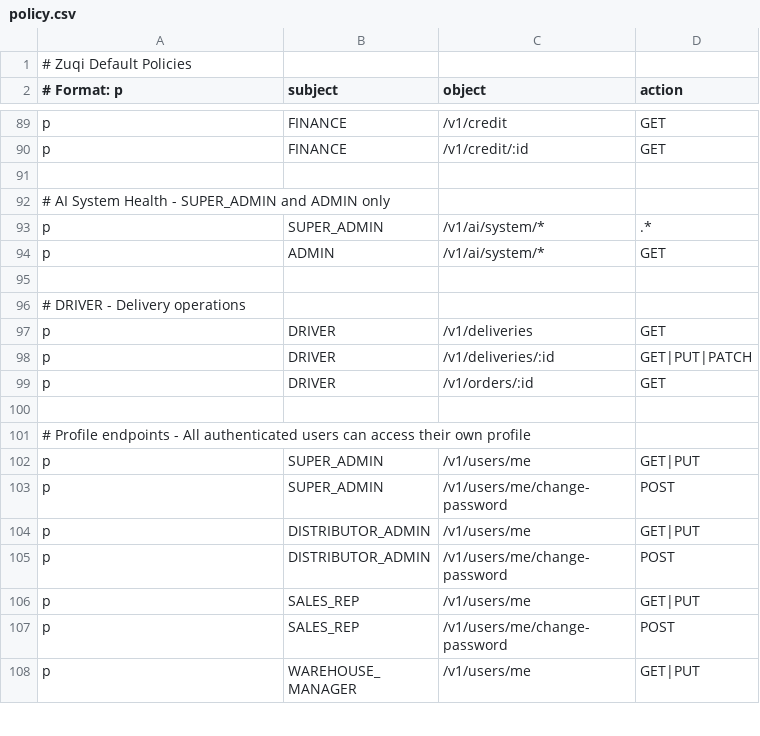
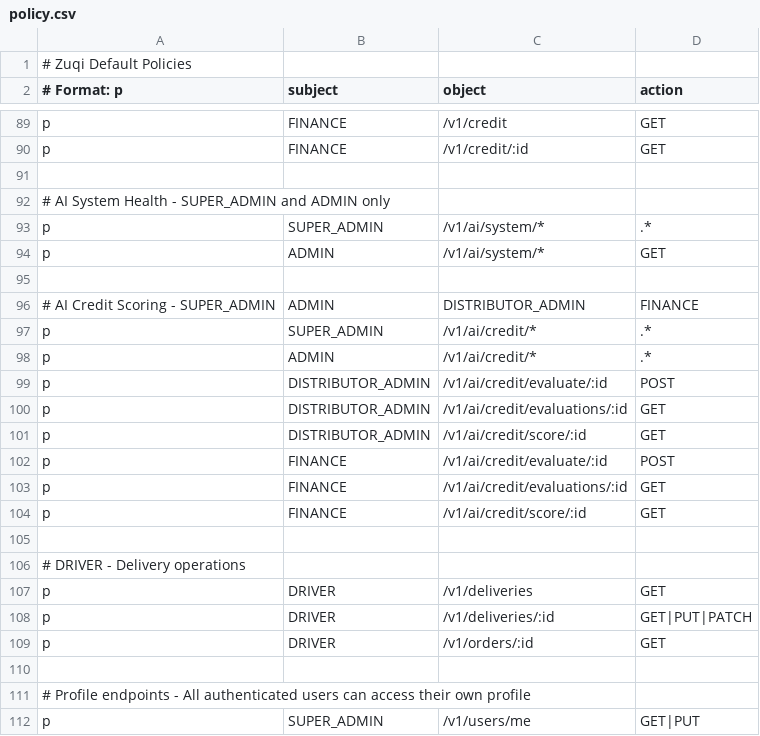
Before and after one commit to Mwai-kiragu/zuqi-backend, a CSV file: src/main/resources/casbin/policy.csv, drawn as a sheet; only a part is shown, gaps mark what is left out; the shorter side is filled out with more unchanged rows.

Commit message:
Add Casbin policies for AI credit scoring endpoints

```diff
--- a/src/main/resources/casbin/policy.csv
+++ b/src/main/resources/casbin/policy.csv
@@ -95,2 +95,12 @@ p, ADMIN, /v1/ai/system/*, GET
 
+# AI Credit Scoring - SUPER_ADMIN, ADMIN, DISTRIBUTOR_ADMIN, FINANCE
+p, SUPER_ADMIN, /v1/ai/credit/*, .*
+p, ADMIN, /v1/ai/credit/*, .*
+p, DISTRIBUTOR_ADMIN, /v1/ai/credit/evaluate/:id, POST
+p, DISTRIBUTOR_ADMIN, /v1/ai/credit/evaluations/:id, GET
+p, DISTRIBUTOR_ADMIN, /v1/ai/credit/score/:id, GET
+p, FINANCE, /v1/ai/credit/evaluate/:id, POST
+p, FINANCE, /v1/ai/credit/evaluations/:id, GET
+p, FINANCE, /v1/ai/credit/score/:id, GET
+
 # DRIVER - Delivery operations
```
